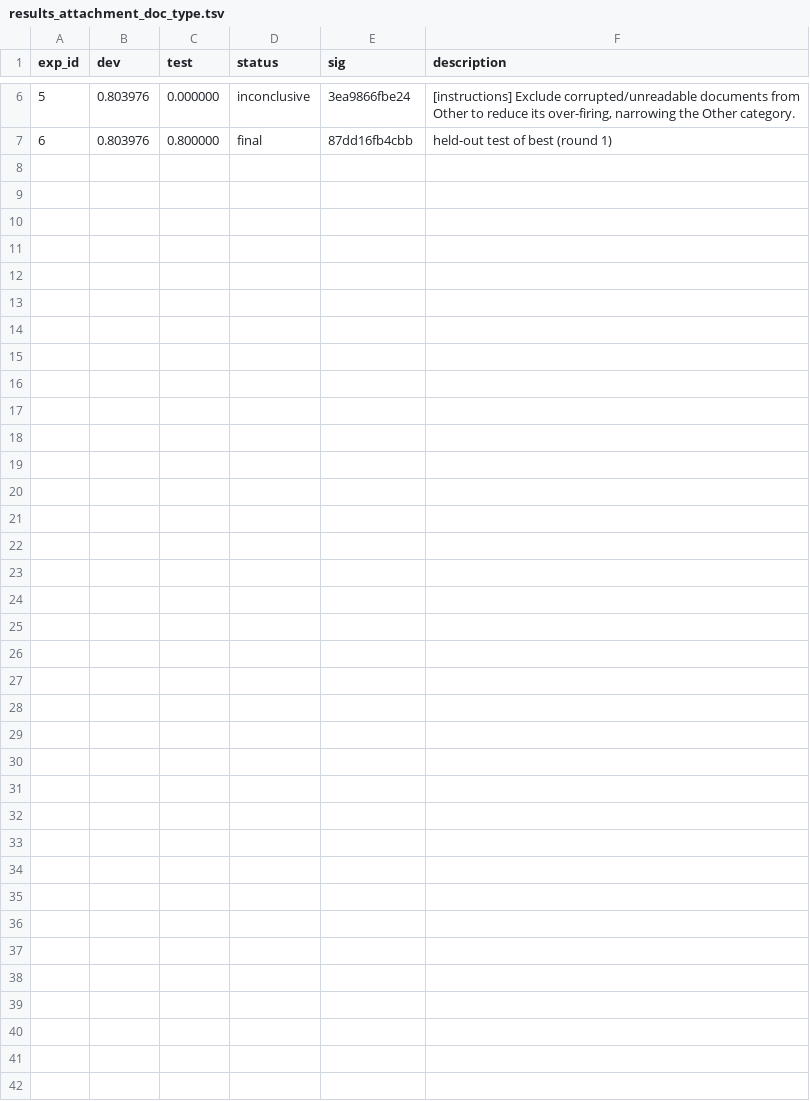
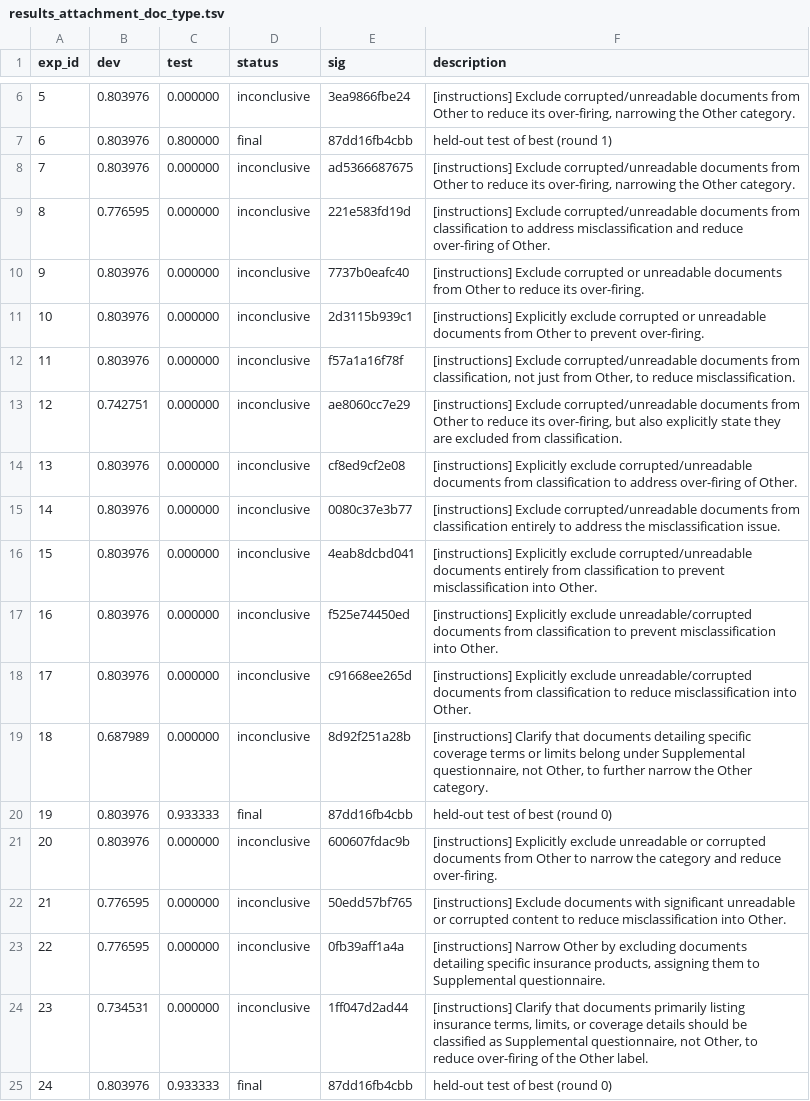
Before and after one commit to mattsullivan43/Life_AutoResearch_matthew.sullivan1-zurichna.com, a TSV file: runs/results_attachment_doc_type.tsv, drawn as a sheet; only a part is shown, gaps mark what is left out; the diff names each change by its address in the sheet, - before the commit and + after, or states it on an @@ line.

```diff
--- a/runs/results_attachment_doc_type.tsv
+++ b/runs/results_attachment_doc_type.tsv
+row 8: 7 | 0.803976 | 0.000000 | inconclusive | ad5366687675 | [instructions] Exclude corrupted/unreadable documents from Other to reduce its over-firing, narrowing the Other category.
+row 9: 8 | 0.776595 | 0.000000 | inconclusive | 221e583fd19d | [instructions] Exclude corrupted/unreadable documents from classification to address misclassification and reduce over-firing of Other.
+row 10: 9 | 0.803976 | 0.000000 | inconclusive | 7737b0eafc40 | [instructions] Exclude corrupted or unreadable documents from Other to reduce its over-firing.
+row 11: 10 | 0.803976 | 0.000000 | inconclusive | 2d3115b939c1 | [instructions] Explicitly exclude corrupted or unreadable documents from Other to prevent over-firing.
+row 12: 11 | 0.803976 | 0.000000 | inconclusive | f57a1a16f78f | [instructions] Exclude corrupted/unreadable documents from classification, not just from Other, to reduce misclassification.
+row 13: 12 | 0.742751 | 0.000000 | inconclusive | ae8060cc7e29 | [instructions] Exclude corrupted/unreadable documents from Other to reduce its over-firing, but also explicitly state they are excluded from classification.
+row 14: 13 | 0.803976 | 0.000000 | inconclusive | cf8ed9cf2e08 | [instructions] Explicitly exclude corrupted/unreadable documents from classification to address over-firing of Other.
+row 15: 14 | 0.803976 | 0.000000 | inconclusive | 0080c37e3b77 | [instructions] Exclude corrupted/unreadable documents from classification entirely to address the misclassification issue.
+row 16: 15 | 0.803976 | 0.000000 | inconclusive | 4eab8dcbd041 | [instructions] Explicitly exclude corrupted/unreadable documents entirely from classification to prevent misclassification into Other.
+row 17: 16 | 0.803976 | 0.000000 | inconclusive | f525e74450ed | [instructions] Explicitly exclude unreadable/corrupted documents from classification to prevent misclassification into Other.
+row 18: 17 | 0.803976 | 0.000000 | inconclusive | c91668ee265d | [instructions] Explicitly exclude unreadable/corrupted documents from classification to reduce misclassification into Other.
+row 19: 18 | 0.687989 | 0.000000 | inconclusive | 8d92f251a28b | [instructions] Clarify that documents detailing specific coverage terms or limits belong under Supplemental questionnaire, not Other, to further narrow the Other category.
+row 20: 19 | 0.803976 | 0.933333 | final | 87dd16fb4cbb | held-out test of best (round 0)
+row 21: 20 | 0.803976 | 0.000000 | inconclusive | 600607fdac9b | [instructions] Explicitly exclude unreadable or corrupted documents from Other to narrow the category and reduce over-firing.
+row 22: 21 | 0.776595 | 0.000000 | inconclusive | 50edd57bf765 | [instructions] Exclude documents with significant unreadable or corrupted content to reduce misclassification into Other.
+row 23: 22 | 0.776595 | 0.000000 | inconclusive | 0fb39aff1a4a | [instructions] Narrow Other by excluding documents detailing specific insurance products, assigning them to Supplemental questionnaire.
+row 24: 23 | 0.734531 | 0.000000 | inconclusive | 1ff047d2ad44 | [instructions] Clarify that documents primarily listing insurance terms, limits, or coverage details should be classified as Supplemental questionnaire, not Other, to reduce over-firing of the Other label.
+row 25: 24 | 0.803976 | 0.933333 | final | 87dd16fb4cbb | held-out test of best (round 0)
```
Also changed, not shown: runs/results_submission_type.tsv, 3 other files.
